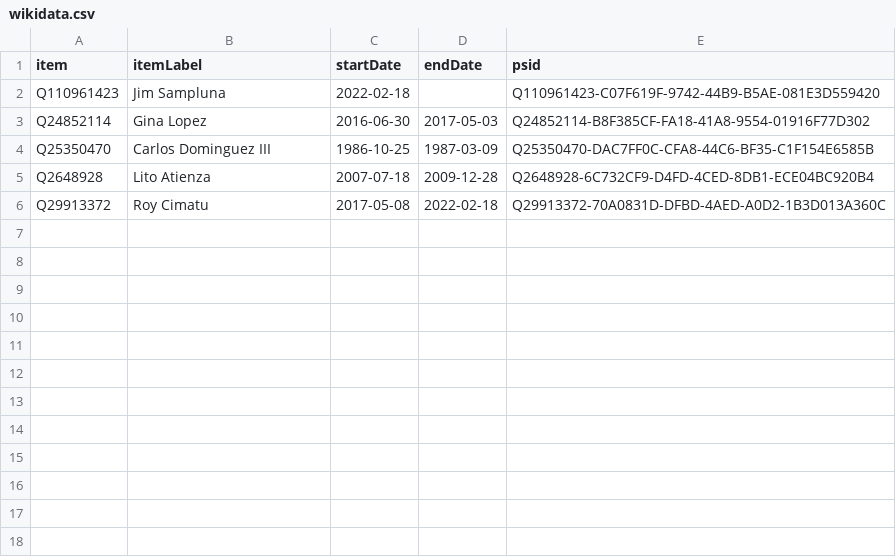
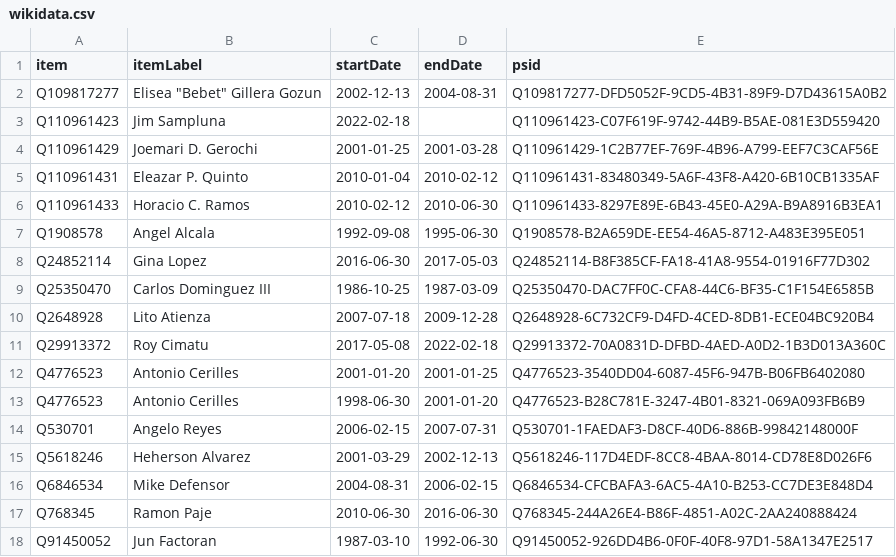
Before and after one commit to every-politician-scrapers/philippines-ministers, a CSV file: sources/environment-secretary/wikidata.csv, drawn as a sheet.

Commit message:
Compare external sources to Wikidata

```diff
--- a/sources/environment-secretary/wikidata.csv
+++ b/sources/environment-secretary/wikidata.csv
@@ -1,3 +1,8 @@
 item,itemLabel,startDate,endDate,psid
+Q109817277,"Elisea ""Bebet"" Gillera Gozun",2002-12-13,2004-08-31,Q109817277-DFD5052F-9CD5-4B31-89F9-D7D43615A0B2
 Q110961423,Jim Sampluna,2022-02-18,,Q110961423-C07F619F-9742-44B9-B5AE-081E3D559420
+Q110961429,Joemari D. Gerochi,2001-01-25,2001-03-28,Q110961429-1C2B77EF-769F-4B96-A799-EEF7C3CAF56E
+Q110961431,Eleazar P. Quinto,2010-01-04,2010-02-12,Q110961431-83480349-5A6F-43F8-A420-6B10CB1335AF
+Q110961433,Horacio C. Ramos,2010-02-12,2010-06-30,Q110961433-8297E89E-6B43-45E0-A29A-B9A8916B3EA1
+Q1908578,Angel Alcala,1992-09-08,1995-06-30,Q1908578-B2A659DE-EE54-46A5-8712-A483E395E051
 Q24852114,Gina Lopez,2016-06-30,2017-05-03,Q24852114-B8F385CF-FA18-41A8-9554-01916F77D302
@@ -6 +11,8 @@ Q2648928,Lito Atienza,2007-07-18,2009-12-28,Q2648928-6C732CF9-D4FD-4CED-8DB1-ECE
 Q29913372,Roy Cimatu,2017-05-08,2022-02-18,Q29913372-70A0831D-DFBD-4AED-A0D2-1B3D013A360C
+Q4776523,Antonio Cerilles,2001-01-20,2001-01-25,Q4776523-3540DD04-6087-45F6-947B-B06FB6402080
+Q4776523,Antonio Cerilles,1998-06-30,2001-01-20,Q4776523-B28C781E-3247-4B01-8321-069A093FB6B9
+Q530701,Angelo Reyes,2006-02-15,2007-07-31,Q530701-1FAEDAF3-D8CF-40D6-886B-99842148000F
+Q5618246,Heherson Alvarez,2001-03-29,2002-12-13,Q5618246-117D4EDF-8CC8-4BAA-8014-CD78E8D026F6
+Q6846534,Mike Defensor,2004-08-31,2006-02-15,Q6846534-CFCBAFA3-6AC5-4A10-B253-CC7DE3E848D4
+Q768345,Ramon Paje,2010-06-30,2016-06-30,Q768345-244A26E4-B86F-4851-A02C-2AA240888424
+Q91450052,Jun Factoran,1987-03-10,1992-06-30,Q91450052-926DD4B6-0F0F-40F8-97D1-58A1347E2517
```
Also changed, not shown: data/diff.csv, data/wikidata-enwiki.csv, 4 other files.
